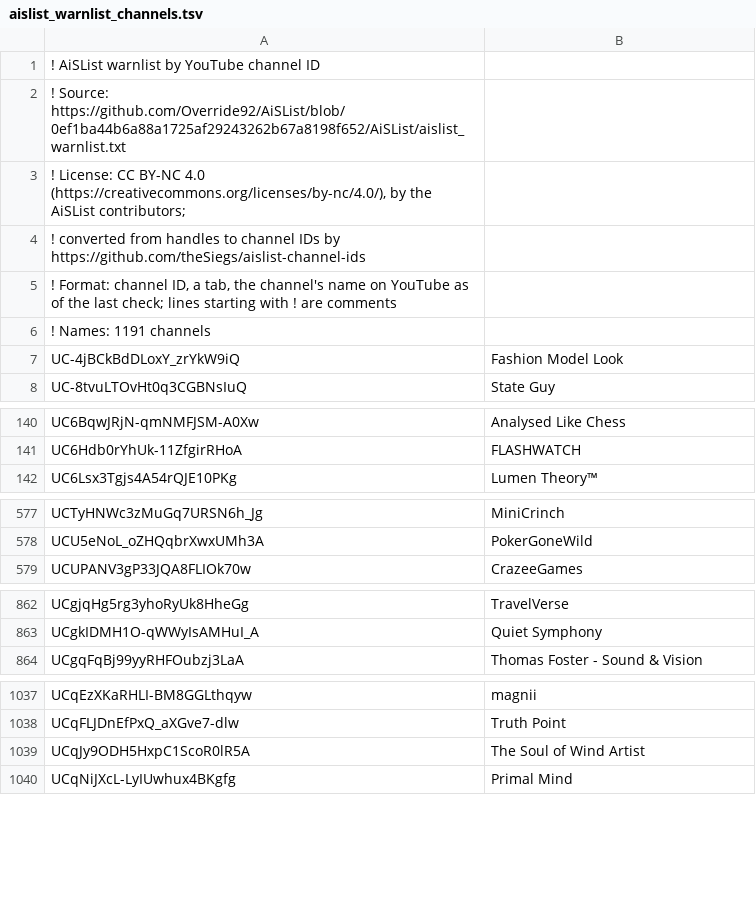
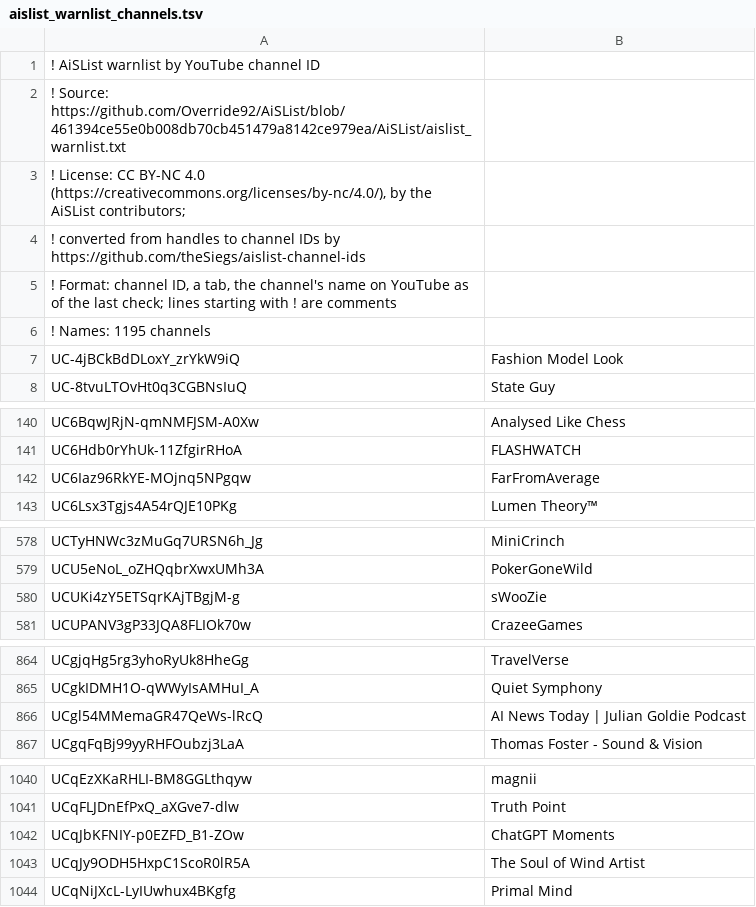
Before and after one commit to theSiegs/aislist-channel-ids, a TSV file: lists/aislist_warnlist_channels.tsv, drawn as a sheet; only a part is shown, gaps mark what is left out.

```diff
--- a/lists/aislist_warnlist_channels.tsv
+++ b/lists/aislist_warnlist_channels.tsv
@@ -1,3 +1,3 @@
 ! AiSList warnlist by YouTube channel ID
-! Source: https://github.com/Override92/AiSList/blob/0ef1ba44b6a88a1725af29243262b67a8198f652/AiSList/aislist_warnlist.txt
+! Source: https://github.com/Override92/AiSList/blob/461394ce55e0b008db70cb451479a8142ce979ea/AiSList/aislist_warnlist.txt
 ! License: CC BY-NC 4.0 (https://creativecommons.org/licenses/by-nc/4.0/), by the AiSList contributors;
@@ -5,3 +5,3 @@
 ! Format: channel ID, a tab, the channel's name on YouTube as of the last check; lines starting with ! are comments
-! Names: 1191 channels
+! Names: 1195 channels
 UC-4jBCkBdDLoxY_zrYkW9iQ	Fashion Model Look
@@ -141,2 +141,3 @@ UC6BqwJRjN-qmNMFJSM-A0Xw	Analysed Like Chess
 UC6Hdb0rYhUk-11ZfgirRHoA	FLASHWATCH
+UC6Iaz96RkYE-MOjnq5NPgqw	FarFromAverage
 UC6Lsx3Tgjs4A54rQJE10PKg	Lumen Theory™
@@ -578,2 +579,3 @@ UCTyHNWc3zMuGq7URSN6h_Jg	MiniCrinch
 UCU5eNoL_oZHQqbrXwxUMh3A	PokerGoneWild
+UCUKi4zY5ETSqrKAjTBgjM-g	sWooZie
 UCUPANV3gP33JQA8FLIOk70w	CrazeeGames
@@ -863,2 +865,3 @@ UCgjqHg5rg3yhoRyUk8HheGg	TravelVerse
 UCgkIDMH1O-qWWyIsAMHuI_A	Quiet Symphony
+UCgl54MMemaGR47QeWs-lRcQ	AI News Today | Julian Goldie Podcast
 UCgqFqBj99yyRHFOubzj3LaA	Thomas Foster - Sound & Vision
@@ -1038,2 +1041,3 @@ UCqEzXKaRHLI-BM8GGLthqyw	magnii
 UCqFLJDnEfPxQ_aXGve7-dlw	Truth Point
+UCqJbKFNIY-p0EZFD_B1-ZOw	ChatGPT Moments
 UCqJy9ODH5HxpC1ScoR0lR5A	The Soul of Wind Artist
```
Also changed, not shown: reports/handle_changes.tsv, 8 other files.
